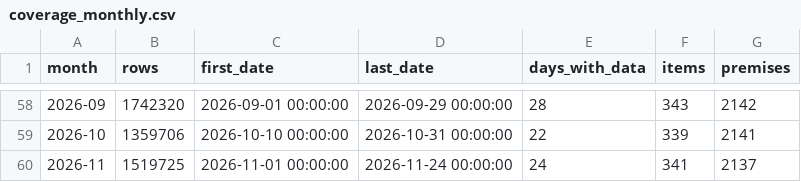
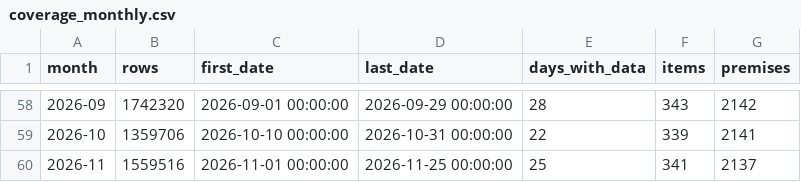
Before and after one commit to Faryaan-Khan/nasi-lemak-index, a CSV file: data/marts/coverage_monthly.csv, drawn as a sheet; only a part is shown, gaps mark what is left out.

```diff
--- a/data/marts/coverage_monthly.csv
+++ b/data/marts/coverage_monthly.csv
@@ -59,2 +59,2 @@ month,rows,first_date,last_date,days_with_data,items,premises
 2026-10,1359706,2026-10-10 00:00:00,2026-10-31 00:00:00,22,339,2141
-2026-11,1519725,2026-11-01 00:00:00,2026-11-24 00:00:00,24,341,2137
+2026-11,1559516,2026-11-01 00:00:00,2026-11-25 00:00:00,25,341,2137
```
Also changed, not shown: data/marts/basket_cost_national_week.csv, data/marts/basket_cost_state_week.csv, 9 other files.
